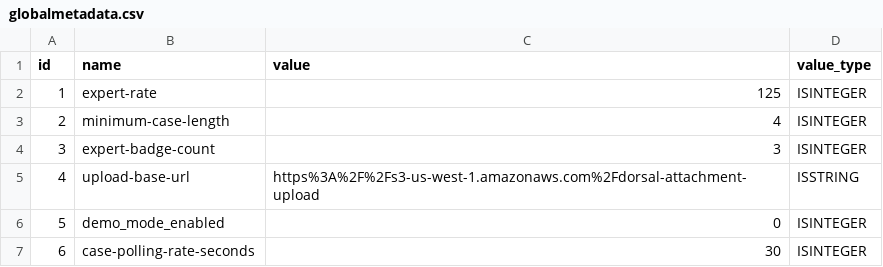
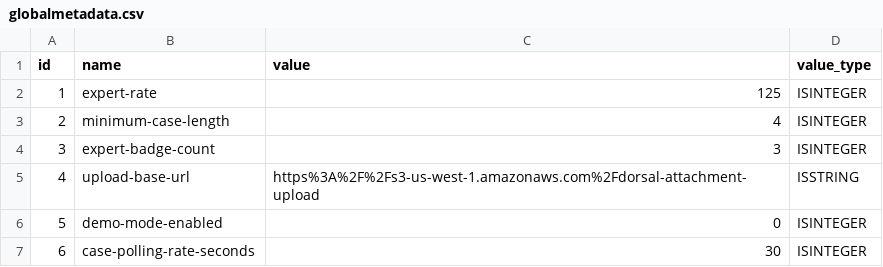
Before and after one commit to godorsal/dorsal, a CSV file: src/main/resources/config/liquibase/globalmetadata.csv, drawn as a sheet.

Commit message:
DEB-92 Case Summary. Adding check for demo-mode-enabled on status label click.

```diff
--- a/src/main/resources/config/liquibase/globalmetadata.csv
+++ b/src/main/resources/config/liquibase/globalmetadata.csv
@@ -5,3 +5,3 @@ id;name;value;value_type
 4;upload-base-url;https%3A%2F%2Fs3-us-west-1.amazonaws.com%2Fdorsal-attachment-upload;ISSTRING
-5;demo_mode_enabled;0;ISINTEGER
+5;demo-mode-enabled;0;ISINTEGER
 6;case-polling-rate-seconds;30;ISINTEGER
```
Also changed, not shown: 2 other files.
